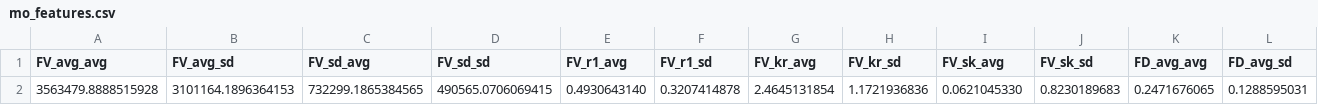
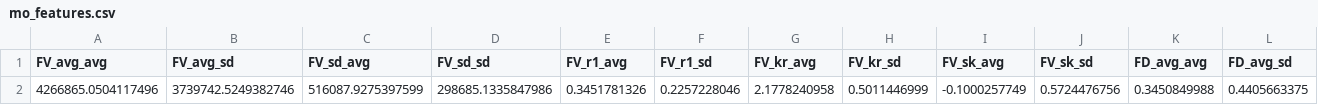
Before and after one commit to JGLofiego/MO-Wind-Farm-Layout, a CSV file: mo_features.csv, drawn as a sheet; only a part is shown; removed rows and columns are numbered as before the commit, all else as after; rows hold the shown columns only; the diff names each change by its address in the sheet, - before the commit and + after, or states it on an @@ line.

```diff
--- a/mo_features.csv
+++ b/mo_features.csv
-row 2: 3563479.8888515928 | 3101164.1896364153 | 732299.1865384565 | 490565.0706069415 | 0.4930643140 | 0.3207414878 | 2.4645131854 | 1.1721936836 | 0.0621045330 | 0.8230189683 | 0.2471676065 | 0.1288595031
+row 2: 4266865.0504117496 | 3739742.5249382746 | 516087.9275397599 | 298685.1335847986 | 0.3451781326 | 0.2257228046 | 2.1778240958 | 0.5011446999 | -0.1000257749 | 0.5724476756 | 0.3450849988 | 0.4405663375
```
Also changed, not shown: 5 other files.
